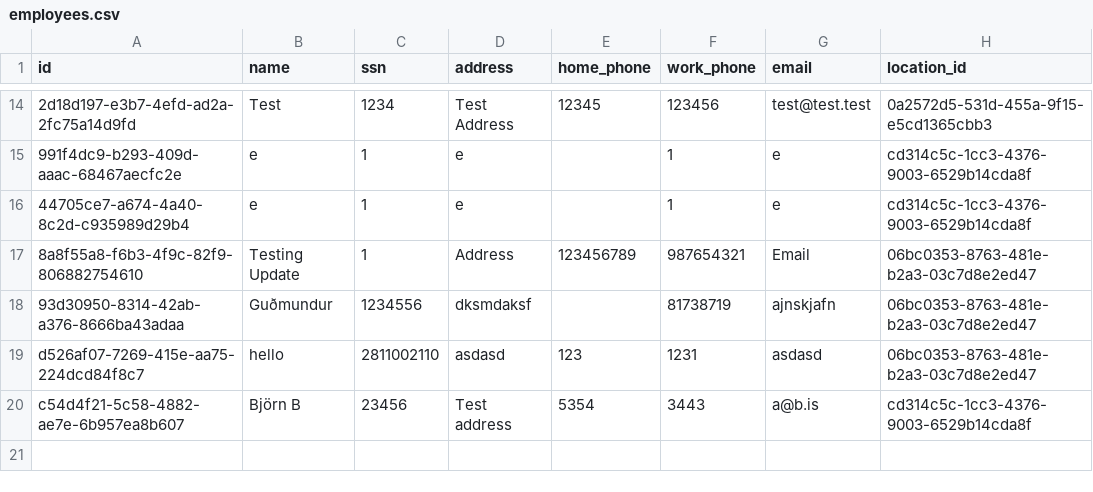
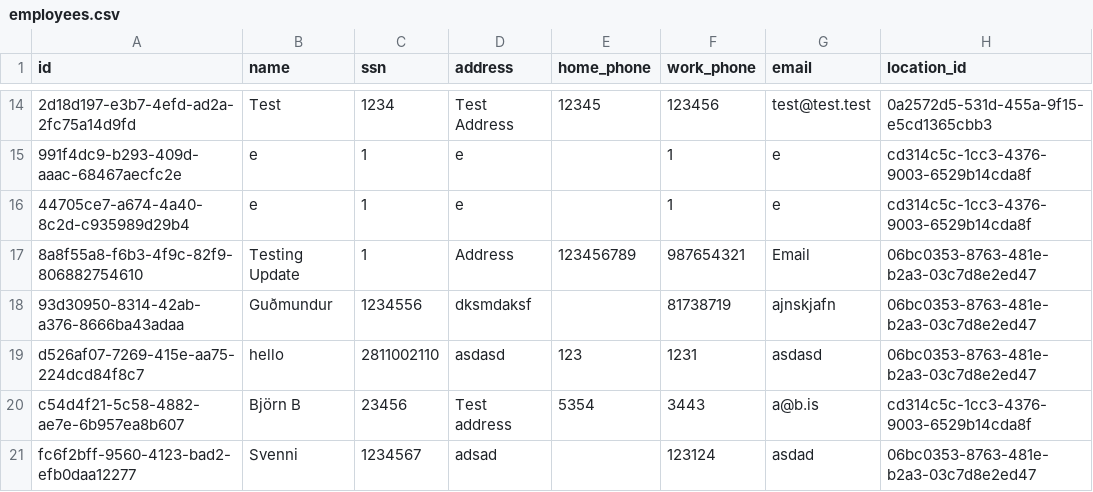
Before and after one commit to UlfurOrn/H38, a CSV file: src/database/data/employees.csv, drawn as a sheet; only a part is shown, gaps mark what is left out.

```diff
--- a/src/database/data/employees.csv
+++ b/src/database/data/employees.csv
@@ -20 +20,2 @@ d526af07-7269-415e-aa75-224dcd84f8c7,hello,2811002110,asdasd,123,1231,asdasd,06b
 c54d4f21-5c58-4882-ae7e-6b957ea8b607,Björn B,23456,Test address,5354,3443,a@b.is,cd314c5c-1cc3-4376-9003-6529b14cda8f
+fc6f2bff-9560-4123-bad2-efb0daa12277,Svenni,1234567,adsad,,123124,asdad,06bc0353-8763-481e-b2a3-03c7d8e2ed47
```
Also changed, not shown: 2 other files.
